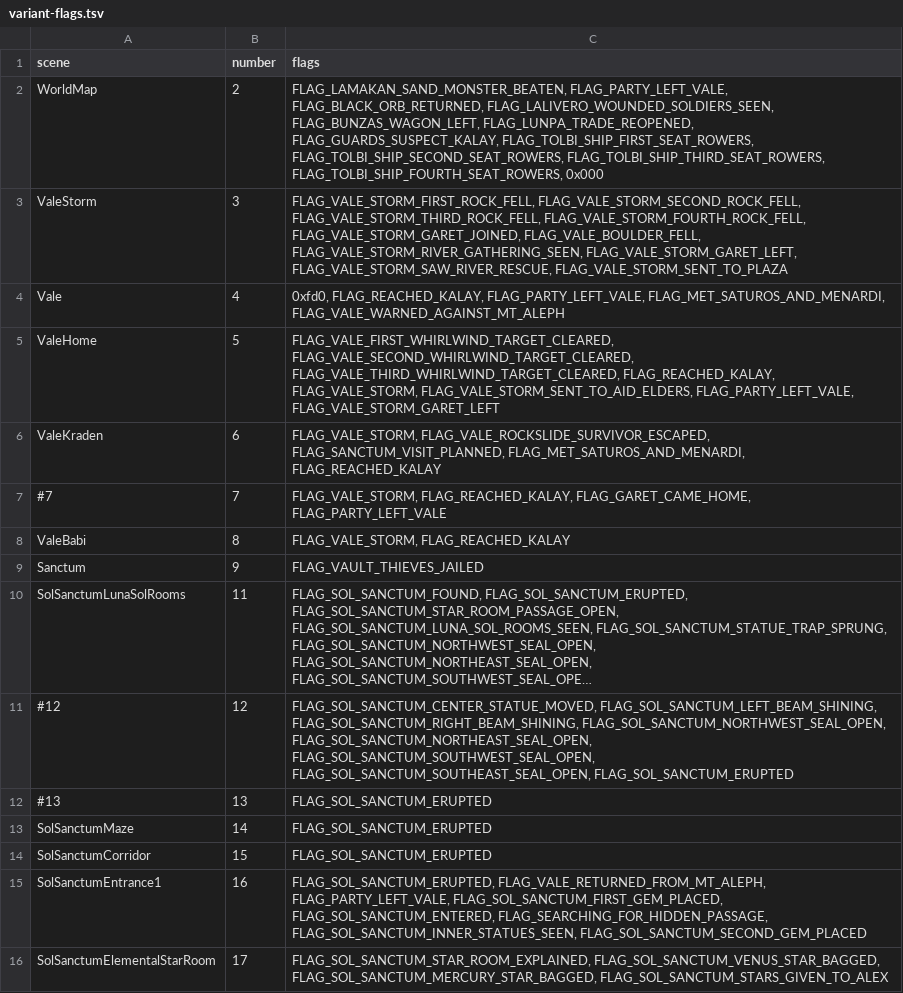
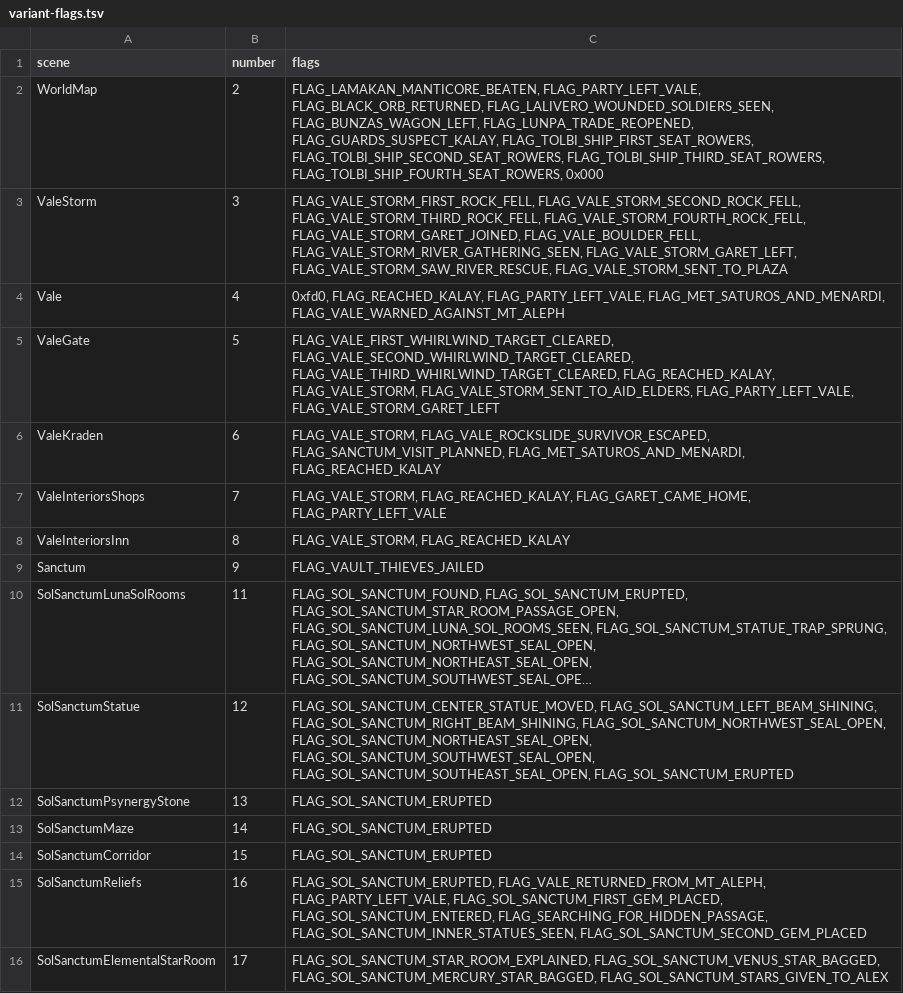
Before and after one commit to PascalPixel/alchemy-docs, a TSV file: public/places/variant-flags.tsv, drawn as a sheet; only a part is shown; long unchanged cells end in …; the diff covers the shown part only; the diff names each change by its address in the sheet, - before the commit and + after, or states it on an @@ line.

```diff
--- a/public/places/variant-flags.tsv
+++ b/public/places/variant-flags.tsv
-C2 (flags): FLAG_LAMAKAN_SAND_MONSTER_BEATEN, FLAG_PARTY_LEFT_VALE, FLAG_BLACK_ORB_RETURNED,…
+C2 (flags): FLAG_LAMAKAN_MANTICORE_BEATEN, FLAG_PARTY_LEFT_VALE, FLAG_BLACK_ORB_RETURNED,…
-A5 (scene): ValeHome
+A5 (scene): ValeGate
-A7 (scene): #7
+A7 (scene): ValeInteriorsShops
-A8 (scene): ValeBabi
+A8 (scene): ValeInteriorsInn
-A11 (scene): #12
+A11 (scene): SolSanctumStatue
-A12 (scene): #13
+A12 (scene): SolSanctumPsynergyStone
-A15 (scene): SolSanctumEntrance1
+A15 (scene): SolSanctumReliefs
```
Also changed, not shown: 4 added rows, 1 removed row and 124 edited cells elsewhere in this file, 7 other files.
